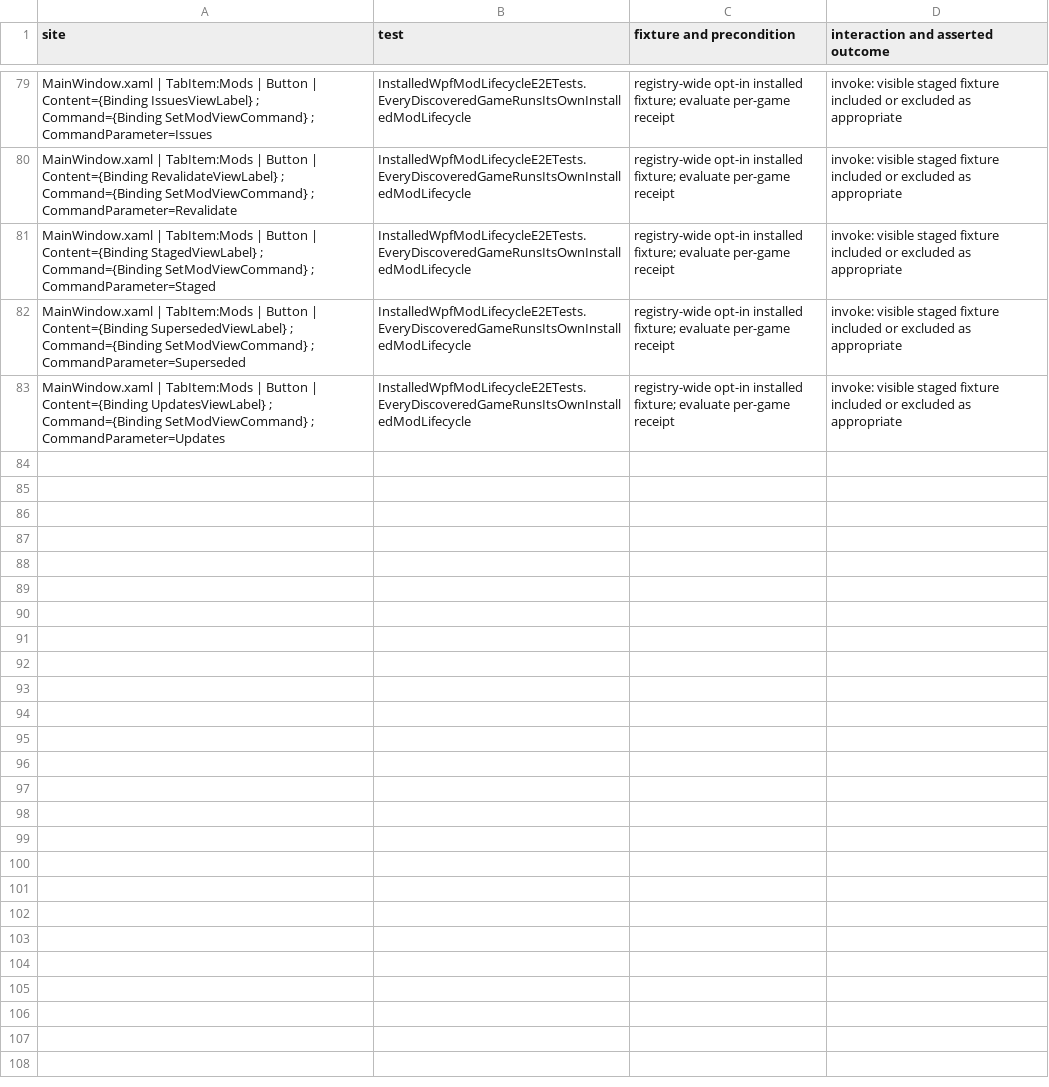
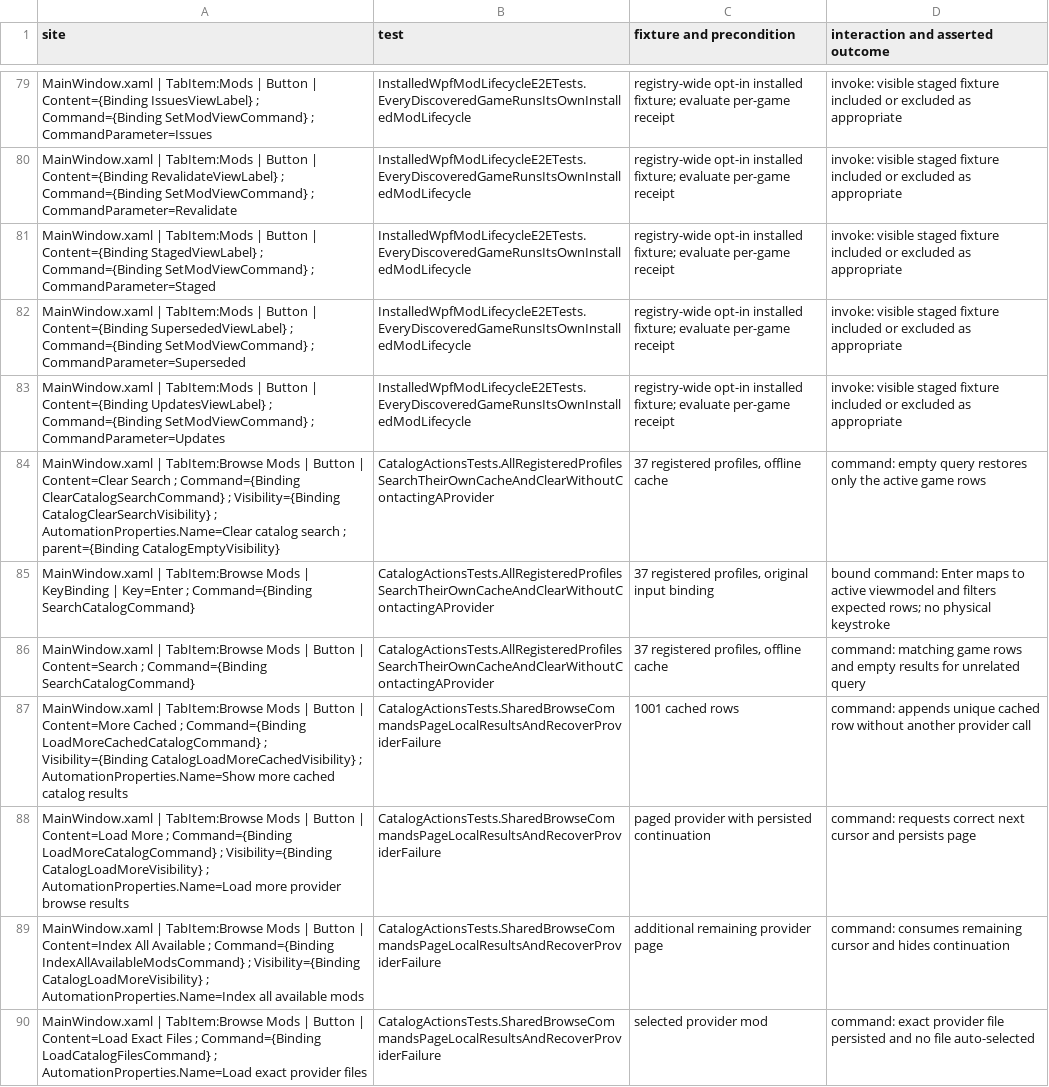
Before and after one commit to fengie/Heaven-Mod_Manager, a TSV file: docs/verification/wpf-control-behavior.tsv, drawn as a sheet; only a part is shown, gaps mark what is left out; the diff covers the shown part only; the diff names each change by its address in the sheet, - before the commit and + after, or states it on an @@ line.

Commit message:
Verify registry-scoped catalog commands offline and reject incomplete downloads

```diff
--- a/docs/verification/wpf-control-behavior.tsv
+++ b/docs/verification/wpf-control-behavior.tsv
+row 84: MainWindow.xaml | TabItem:Browse Mods | Button | Content=Clear Search ; Command={Binding ClearCatalogSearchCommand} ; Visibility={Binding CatalogClearSearchVisibility} ; AutomationProperties.Name=Clear catalog search ; parent={Binding CatalogEmptyVisibility} | CatalogActionsTests.AllRegisteredProfilesSearchTheirOwnCacheAndClearWithoutContactingAProvider | 37 registered profiles, offline cache | command: empty query restores only the active game rows
+row 85: MainWindow.xaml | TabItem:Browse Mods | KeyBinding | Key=Enter ; Command={Binding SearchCatalogCommand} | CatalogActionsTests.AllRegisteredProfilesSearchTheirOwnCacheAndClearWithoutContactingAProvider | 37 registered profiles, original input binding | bound command: Enter maps to active viewmodel and filters expected rows; no physical keystroke
+row 86: MainWindow.xaml | TabItem:Browse Mods | Button | Content=Search ; Command={Binding SearchCatalogCommand} | CatalogActionsTests.AllRegisteredProfilesSearchTheirOwnCacheAndClearWithoutContactingAProvider | 37 registered profiles, offline cache | command: matching game rows and empty results for unrelated query
+row 87: MainWindow.xaml | TabItem:Browse Mods | Button | Content=More Cached ; Command={Binding LoadMoreCachedCatalogCommand} ; Visibility={Binding CatalogLoadMoreCachedVisibility} ; AutomationProperties.Name=Show more cached catalog results | CatalogActionsTests.SharedBrowseCommandsPageLocalResultsAndRecoverProviderFailure | 1001 cached rows | command: appends unique cached row without another provider call
+row 88: MainWindow.xaml | TabItem:Browse Mods | Button | Content=Load More ; Command={Binding LoadMoreCatalogCommand} ; Visibility={Binding CatalogLoadMoreVisibility} ; AutomationProperties.Name=Load more provider browse results | CatalogActionsTests.SharedBrowseCommandsPageLocalResultsAndRecoverProviderFailure | paged provider with persisted continuation | command: requests correct next cursor and persists page
+row 89: MainWindow.xaml | TabItem:Browse Mods | Button | Content=Index All Available ; Command={Binding IndexAllAvailableModsCommand} ; Visibility={Binding CatalogLoadMoreVisibility} ; AutomationProperties.Name=Index all available mods | CatalogActionsTests.SharedBrowseCommandsPageLocalResultsAndRecoverProviderFailure | additional remaining provider page | command: consumes remaining cursor and hides continuation
+row 90: MainWindow.xaml | TabItem:Browse Mods | Button | Content=Load Exact Files ; Command={Binding LoadCatalogFilesCommand} ; AutomationProperties.Name=Load exact provider files | CatalogActionsTests.SharedBrowseCommandsPageLocalResultsAndRecoverProviderFailure | selected provider mod | command: exact provider file persisted and no file auto-selected
```
Also changed, not shown: 6 added rows elsewhere in this file, 5 other files.
